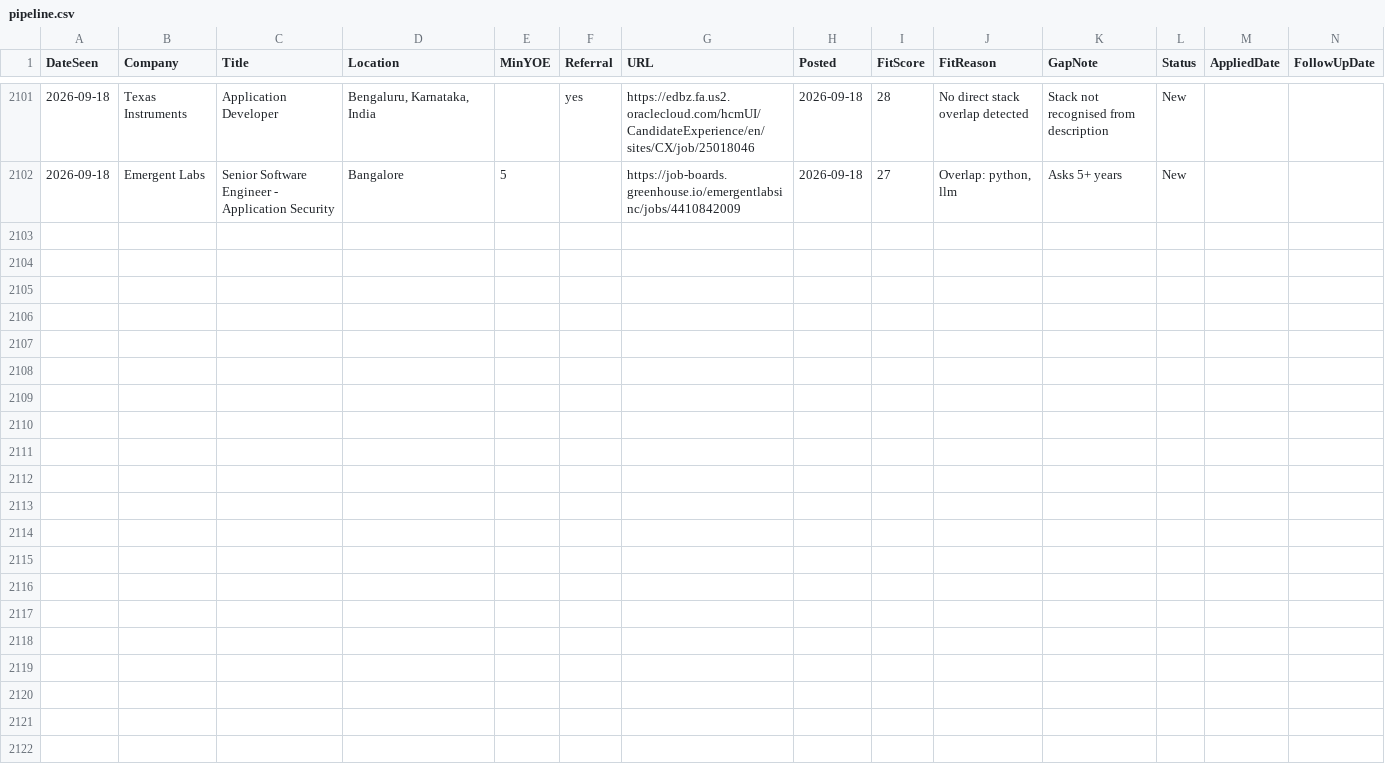
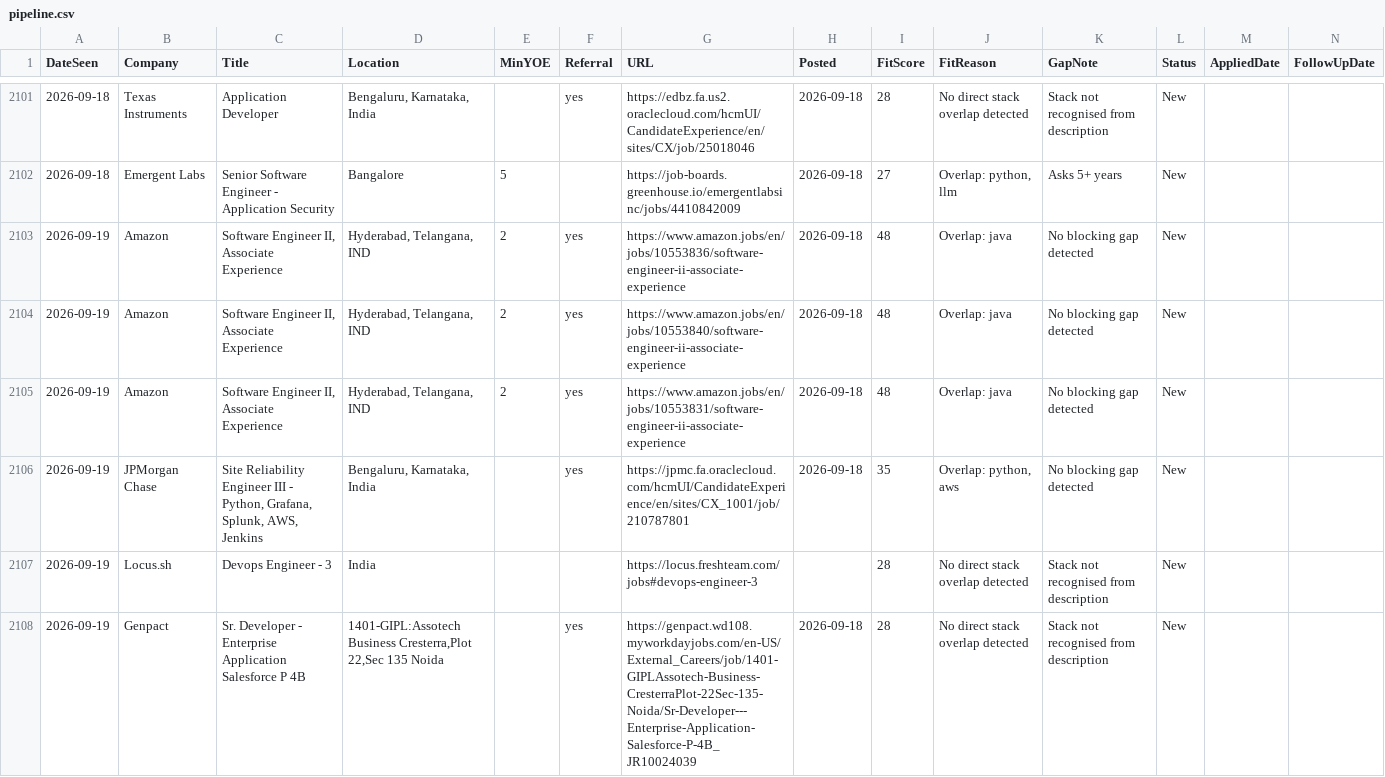
Before and after one commit to m3rcury02/jobscan, a CSV file: pipeline.csv, drawn as a sheet; only a part is shown, gaps mark what is left out.

```diff
--- a/pipeline.csv
+++ b/pipeline.csv
@@ -2102 +2102,7 @@ DateSeen,Company,Title,Location,MinYOE,Referral,URL,Posted,FitScore,FitReason,Ga
 2026-09-18,Emergent Labs,Senior Software  Engineer - Application Security,Bangalore,5,,https://job-boards.greenhouse.io/emergentlabsinc/jobs/4410842009,2026-09-18,27,"Overlap: python, llm",Asks 5+ years,New,,
+2026-09-19,Amazon,"Software Engineer II, Associate Experience","Hyderabad, Telangana, IND",2,yes,https://www.amazon.jobs/en/jobs/10553836/software-engineer-ii-associate-experience,2026-09-18,48,Overlap: java,No blocking gap detected,New,,
+2026-09-19,Amazon,"Software Engineer II, Associate Experience","Hyderabad, Telangana, IND",2,yes,https://www.amazon.jobs/en/jobs/10553840/software-engineer-ii-associate-experience,2026-09-18,48,Overlap: java,No blocking gap detected,New,,
+2026-09-19,Amazon,"Software Engineer II, Associate Experience","Hyderabad, Telangana, IND",2,yes,https://www.amazon.jobs/en/jobs/10553831/software-engineer-ii-associate-experience,2026-09-18,48,Overlap: java,No blocking gap detected,New,,
+2026-09-19,JPMorgan Chase,"Site Reliability Engineer III - Python, Grafana, Splunk, AWS, Jenkins","Bengaluru, Karnataka, India",,yes,https://jpmc.fa.oraclecloud.com/hcmUI/CandidateExperience/en/sites/CX_1001/job/210787801,2026-09-18,35,"Overlap: python, aws",No blocking gap detected,New,,
+2026-09-19,Locus.sh,Devops Engineer - 3,India,,,https://locus.freshteam.com/jobs#devops-engineer-3,,28,No direct stack overlap detected,Stack not recognised from description,New,,
+2026-09-19,Genpact,Sr. Developer - Enterprise Application Salesforce P 4B,"1401-GIPL:Assotech Business Cresterra,Plot 22,Sec 135 Noida",,yes,https://genpact.wd108.myworkdayjobs.com/en-US/External_Careers/job/1401-GIPLAssotech-Business-CresterraPlot-22Sec-135-Noida/Sr-Developer---Enterprise-Application-Salesforce-P-4B_JR10024039,2026-09-18,28,No direct stack overlap detected,Stack not recognised from description,New,,
```
Also changed, not shown: 2 other files.
